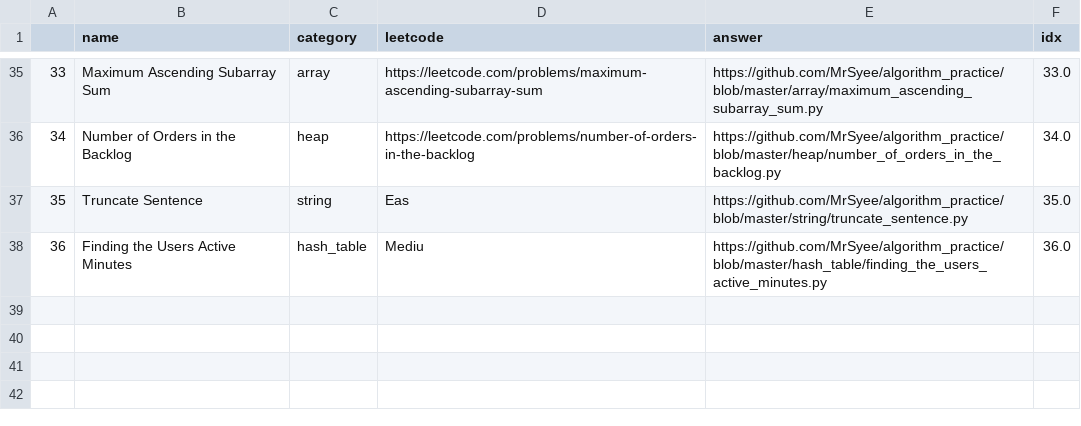
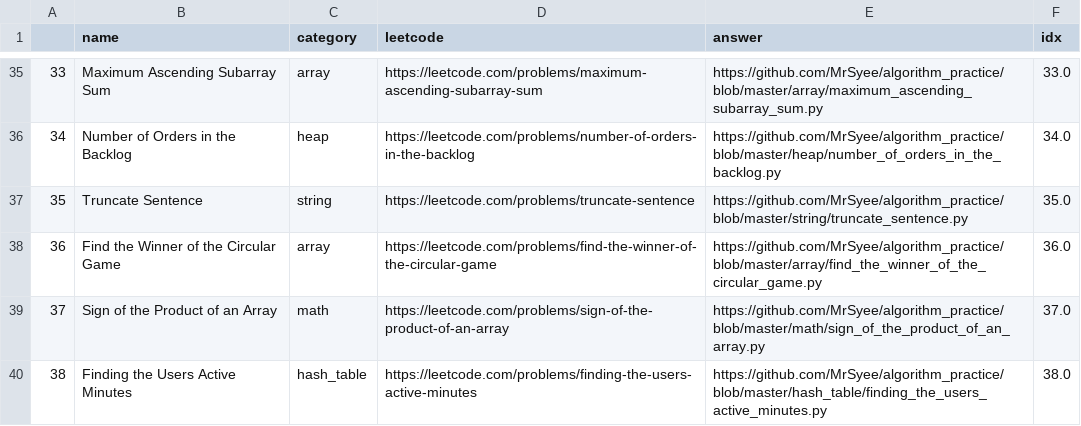
Before and after one commit to MrSyee/algorithm_practice, a CSV file: algo_list.csv, drawn as a sheet; only a part is shown, gaps mark what is left out; addresses are those after the commit; the diff names each change by its address in the sheet, - before the commit and + after, or states it on an @@ line.

Commit message:
Modify Readme and add 2 algo

```diff
--- a/algo_list.csv
+++ b/algo_list.csv
-D37 (leetcode): Eas
+D37 (leetcode): https://leetcode.com/problems/truncate-sentence
+row 38: 36 | Find the Winner of the Circular Game | array | https://leetcode.com/problems/find-the-winner-of-the-circular-game | https://github.com/MrSyee/algorithm_practice/blob/master/array/find_the_winner_of_the_circular_game.py | 36.0
+row 39: 37 | Sign of the Product of an Array | math | https://leetcode.com/problems/sign-of-the-product-of-an-array | https://github.com/MrSyee/algorithm_practice/blob/master/math/sign_of_the_product_of_an_array.py | 37.0
@@ column A renumbered from row 40 down @@
-D40 (leetcode): Mediu
+D40 (leetcode): https://leetcode.com/problems/finding-the-users-active-minutes
-F40 (idx): 36.0
+F40 (idx): 38.0
```
Also changed, not shown: 5 other files.
